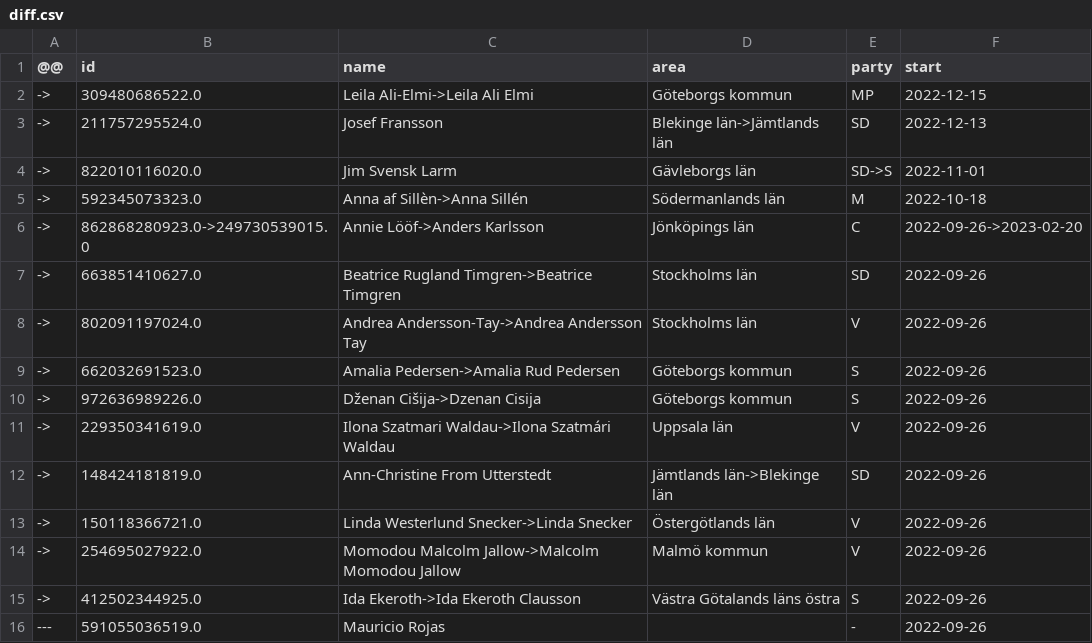
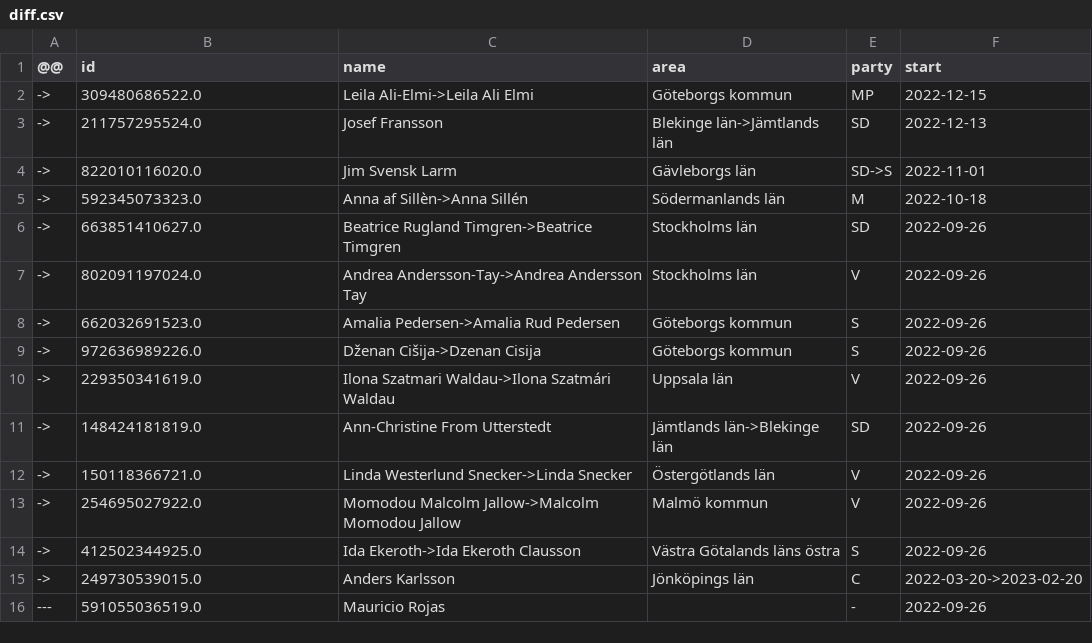
Before and after one commit to every-politician-scrapers/sweden-riksdag-api-current, a CSV file: data/diff.csv, drawn as a sheet; removed rows and columns are numbered as before the commit, all else as after; the diff names each change by its address in the sheet, - before the commit and + after, or states it on an @@ line.

```diff
--- a/data/diff.csv
+++ b/data/diff.csv
-row 6: -> | 862868280923.0->249730539015.0 | Annie Lööf->Anders Karlsson | Jönköpings län | C | 2022-09-26->2023-02-20
+row 15: -> | 249730539015.0 | Anders Karlsson | Jönköpings län | C | 2022-03-20->2023-02-20
```
Also changed, not shown: data/wikidata.csv.
